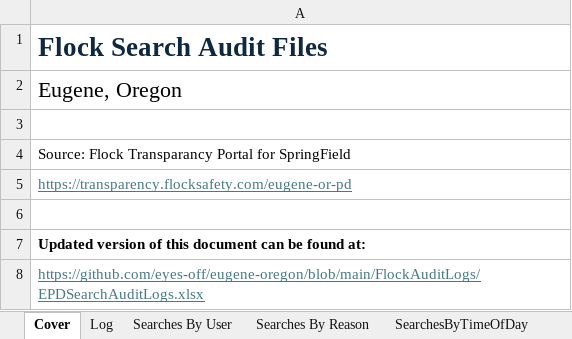
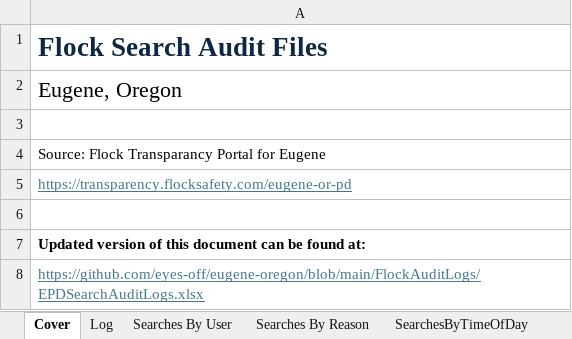
Before and after one commit to eyes-off/eugene-oregon, an Excel workbook: FlockAuditLogs/EPDSearchAuditLogs.xlsx, sheet Cover, drawn as a sheet; values as stored, in another font and other column widths than the file's, no borders; the diff names each change by its address in the sheet, - before the commit and + after, or states it on an @@ line.

```diff
--- a/FlockAuditLogs/EPDSearchAuditLogs.xlsx (sheet Cover)
+++ b/FlockAuditLogs/EPDSearchAuditLogs.xlsx (sheet Cover)
-A4: …Portal for SpringField
+A4: …Portal for Eugene
```
Also changed, not shown: sheet Log, sheet Searches By User, sheet SearchesByTimeOfDay, sheet SearchesOverTime, sheet Searches By Reason, hidden cells, charts or pictures, 1 other file.
